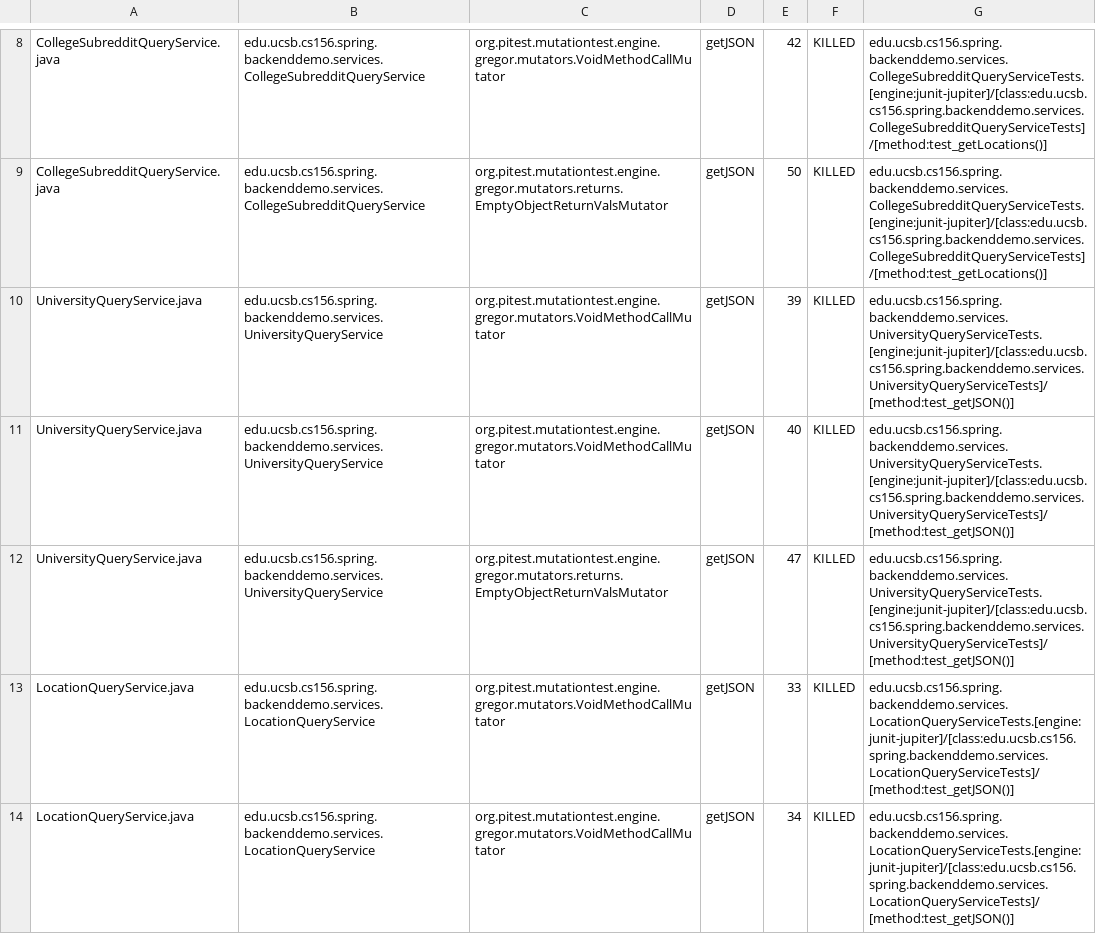
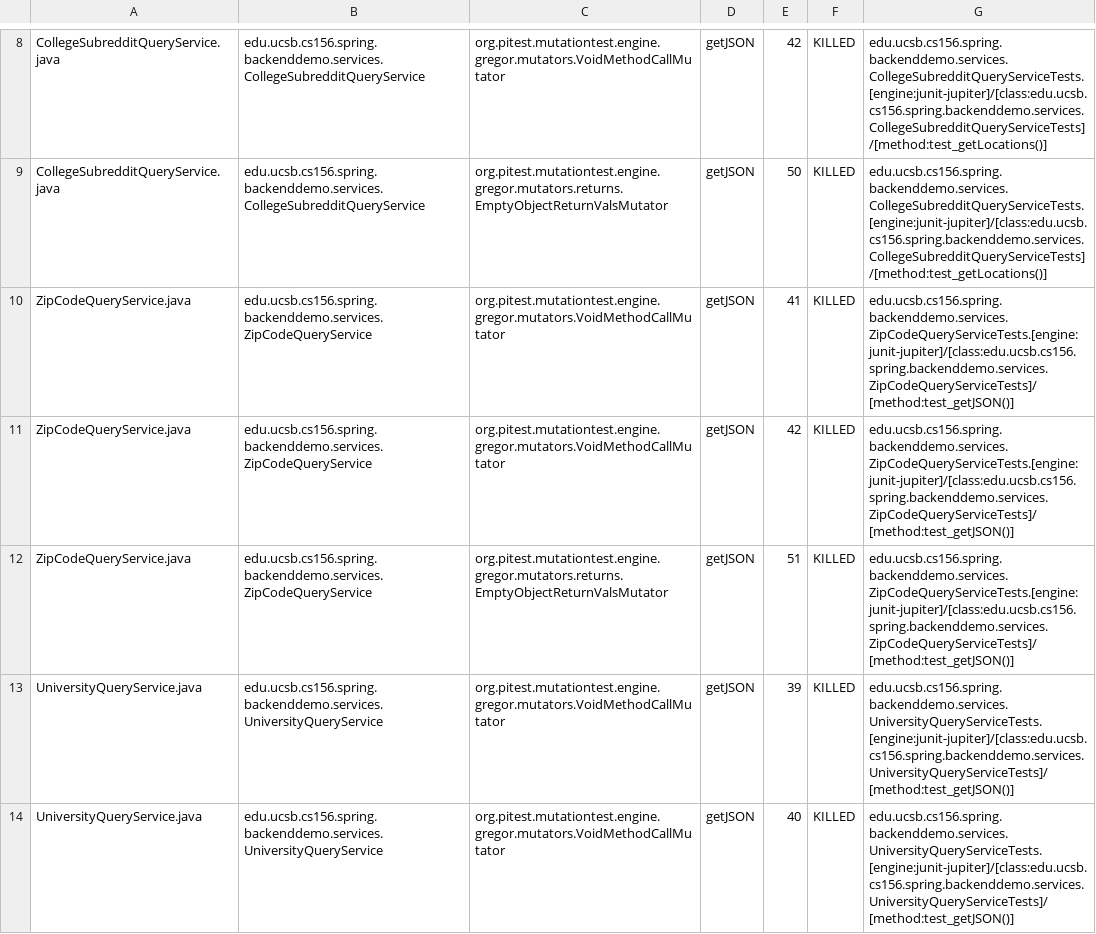
Before and after one commit to ucsb-cs156-f23/team01-f23-5pm-2, a CSV file: pitest/mutations.csv, drawn as a sheet; only a part is shown, gaps mark what is left out; the shorter side is filled out with more unchanged rows; the diff names each change by its address in the sheet, - before the commit and + after, or states it on an @@ line.

Commit message:
Deploying to gh-pages from @ ucsb-cs156-f23/team01-f23-5pm-2@0ae1b1eba2b769c096a8a9ffe14c76a59082ff94 🚀

```diff
--- a/pitest/mutations.csv
+++ b/pitest/mutations.csv
+row 10: ZipCodeQueryService.java | edu.ucsb.cs156.spring.backenddemo.services.ZipCodeQueryService | org.pitest.mutationtest.engine.gregor.mutators.VoidMethodCallMutator | getJSON | 41 | KILLED | edu.ucsb.cs156.spring.backenddemo.services.ZipCodeQueryServiceTests.[engine:junit-jupiter]/[class:edu.ucsb.cs156.spring.backenddemo.services.ZipCodeQueryServiceTests]/[method:test_getJSON()]
+row 11: ZipCodeQueryService.java | edu.ucsb.cs156.spring.backenddemo.services.ZipCodeQueryService | org.pitest.mutationtest.engine.gregor.mutators.VoidMethodCallMutator | getJSON | 42 | KILLED | edu.ucsb.cs156.spring.backenddemo.services.ZipCodeQueryServiceTests.[engine:junit-jupiter]/[class:edu.ucsb.cs156.spring.backenddemo.services.ZipCodeQueryServiceTests]/[method:test_getJSON()]
+row 12: ZipCodeQueryService.java | edu.ucsb.cs156.spring.backenddemo.services.ZipCodeQueryService | org.pitest.mutationtest.engine.gregor.mutators.returns.EmptyObjectReturnValsMutator | getJSON | 51 | KILLED | edu.ucsb.cs156.spring.backenddemo.services.ZipCodeQueryServiceTests.[engine:junit-jupiter]/[class:edu.ucsb.cs156.spring.backenddemo.services.ZipCodeQueryServiceTests]/[method:test_getJSON()]
```
Also changed, not shown: 15 other files.
